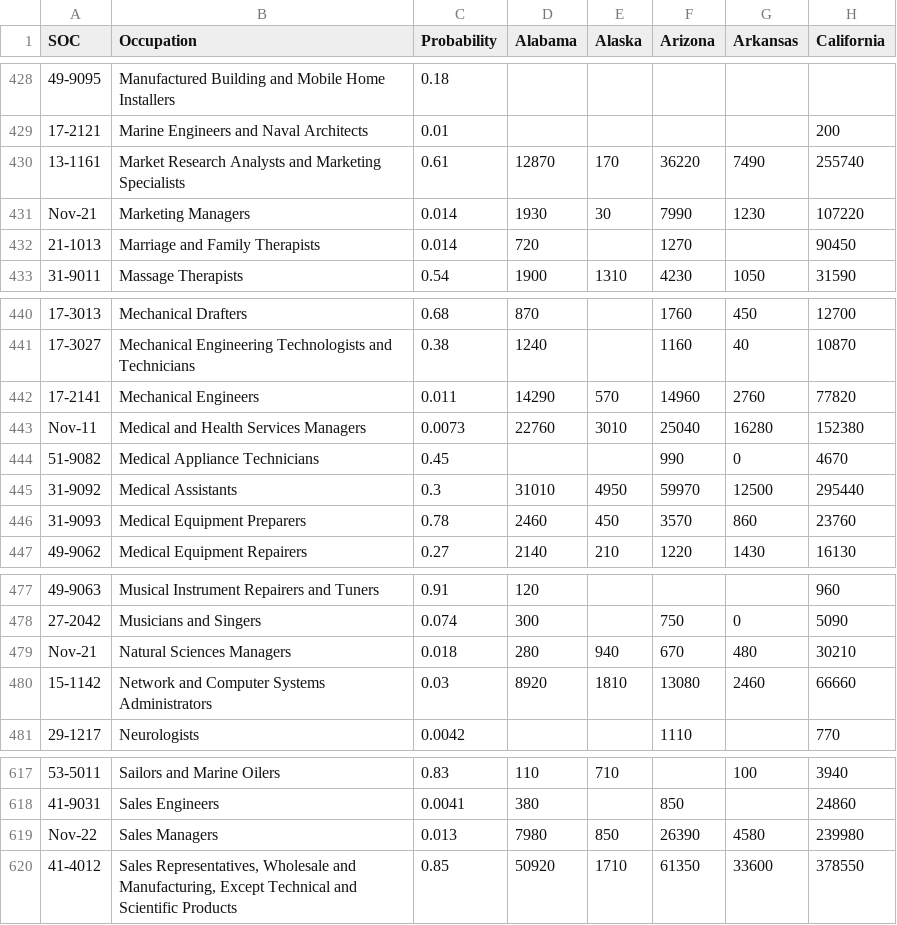
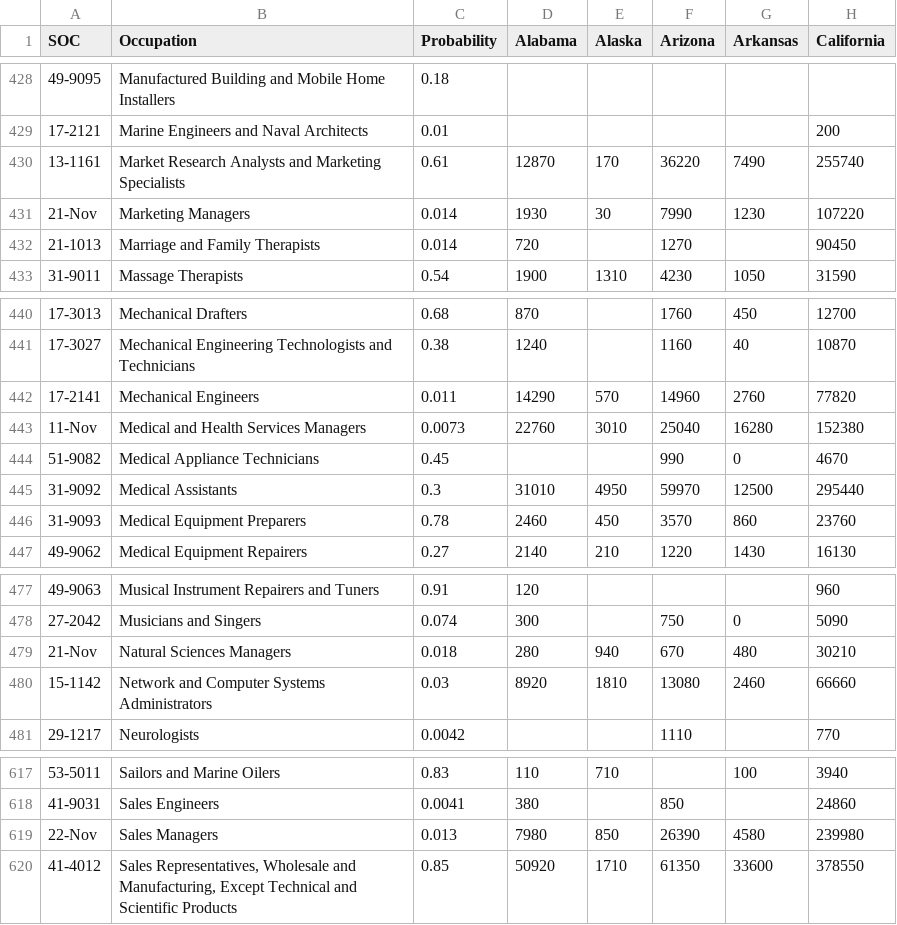
Before and after one commit to EthanM84/ucb-project3, a CSV file: NEW_data_files/automation_data_by_state_2.csv, drawn as a sheet; only a part is shown, gaps mark what is left out; the diff covers the shown part only; the diff names each change by its address in the sheet, - before the commit and + after, or states it on an @@ line.

```diff
--- a/NEW_data_files/automation_data_by_state_2.csv
+++ b/NEW_data_files/automation_data_by_state_2.csv
-A431 (SOC): Nov-21
+A431 (SOC): 21-Nov
-A443 (SOC): Nov-11
+A443 (SOC): 11-Nov
-A479 (SOC): Nov-21
+A479 (SOC): 21-Nov
-A619 (SOC): Nov-22
+A619 (SOC): 22-Nov
```
Also changed, not shown: 7 edited cells elsewhere in this file.
